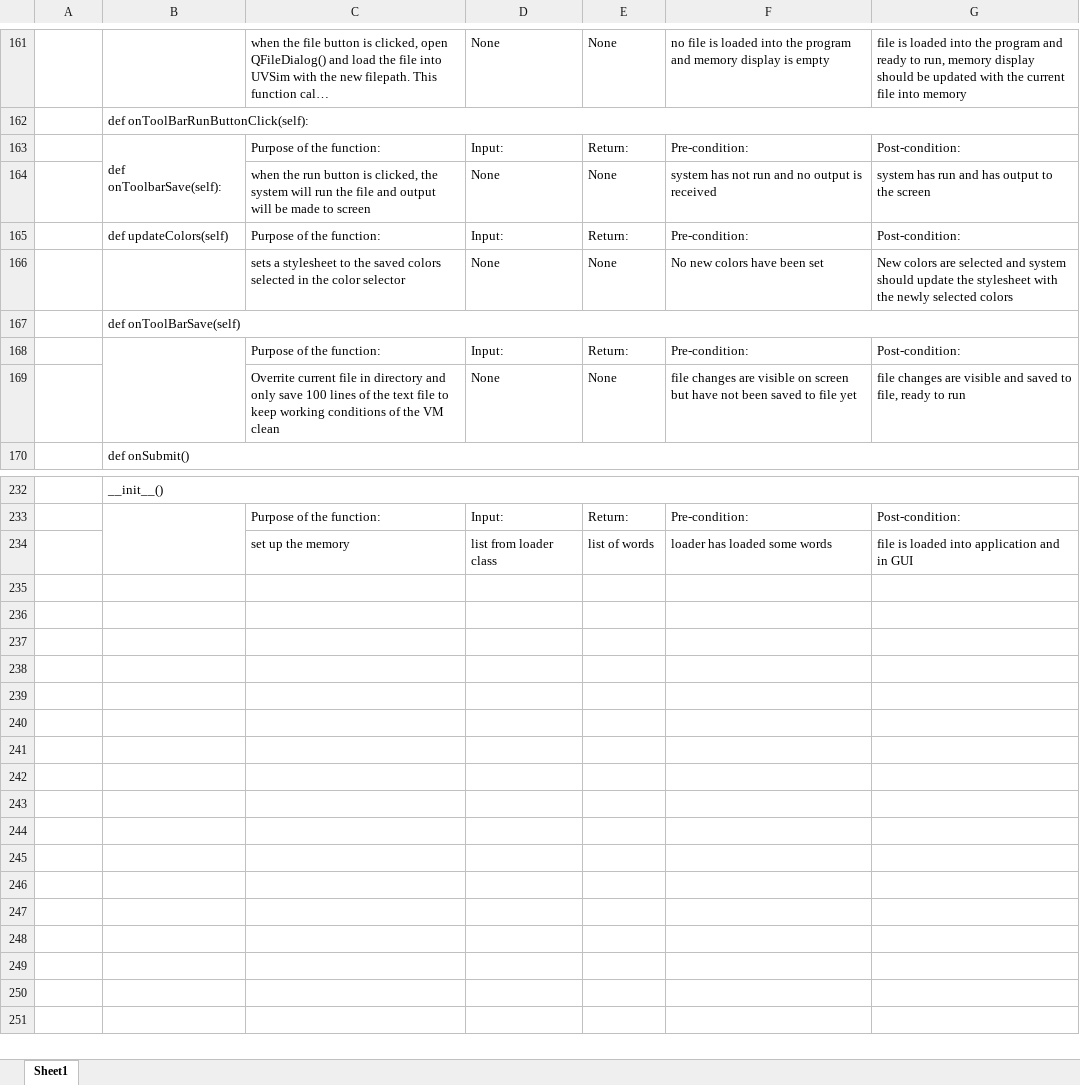
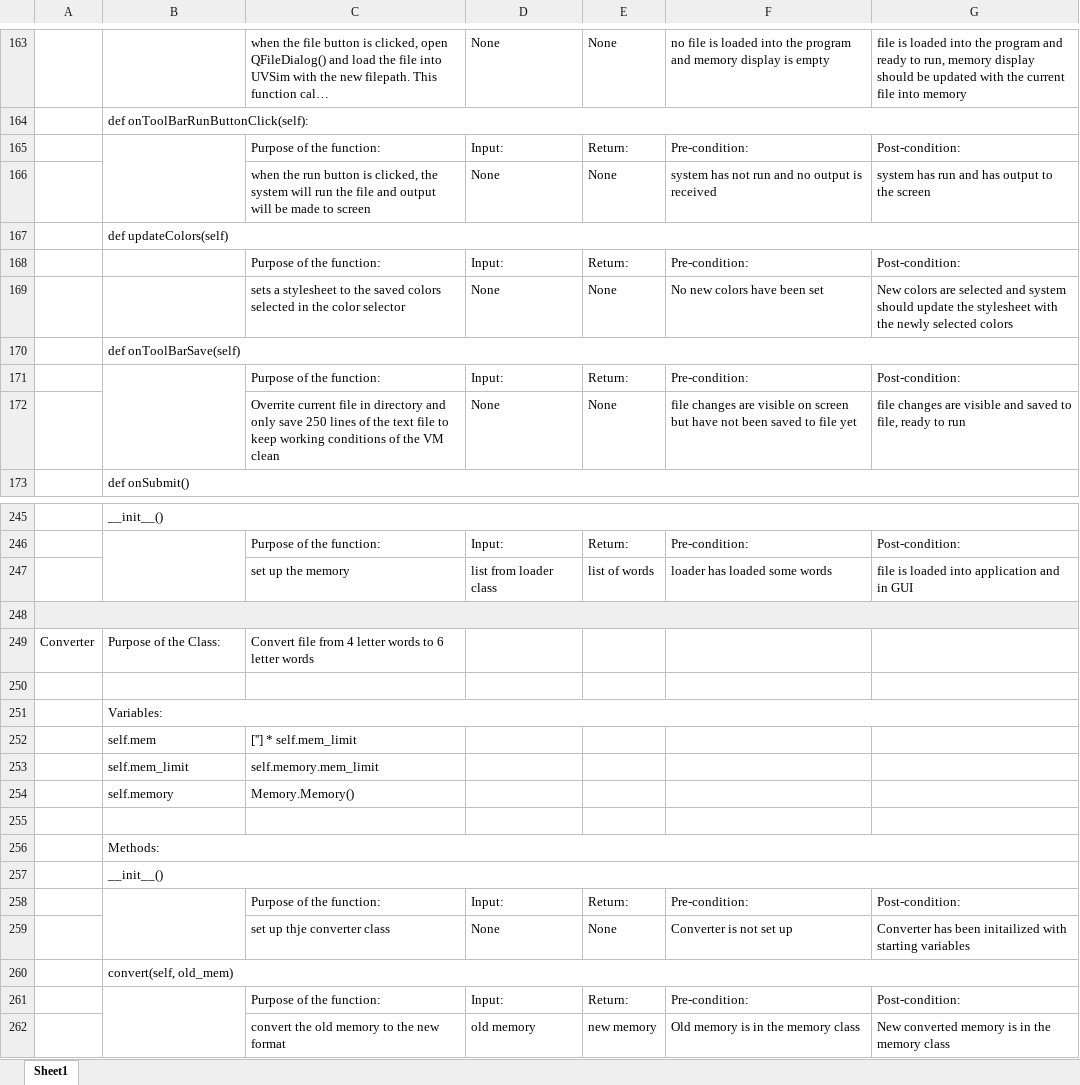
Before and after one commit to MistaMaciii/UVSim, an Excel workbook: Class Definition Document.xlsx, sheet Sheet1, drawn as a sheet; only a part is shown, gaps mark what is left out; long unchanged cells end in …; values as stored, in another font and other column widths than the file's, no borders; charts and pictures not drawn; addresses are those after the commit; the diff covers the shown part only; the diff names each change by its address in the sheet, - before the commit and + after, or states it on an @@ line.

```diff
--- a/Class Definition Document.xlsx (sheet Sheet1)
+++ b/Class Definition Document.xlsx (sheet Sheet1)
-B165: def onToolbarSave(self):
+B165: (empty)
+row 167:  | def updateColors(self)
-B168: def updateColors(self)
+B168: (empty)
-C172: …only save 100 lines of…
+C172: …only save 250 lines of…
+row 248: (empty)
+row 249: Converter | Purpose of the Class: | Convert file from 4 letter words to 6 letter words
+row 250: (empty)
+row 251:  | Variables:
+row 252:  | self.mem | [''] * self.mem_limit
+row 253:  | self.mem_limit | self.memory.mem_limit
+row 254:  | self.memory | Memory.Memory()
+row 255: (empty)
+row 256:  | Methods:
+row 257:  | __init__()
+row 258:  |  | Purpose of the function: | Input: | Return: | Pre-condition: | Post-condition:
+row 259:  |  | set up thje converter class | None | None | Converter is not set up | Converter has been initailized with starting variables
+row 260:  | convert(self, old_mem)
+row 261:  |  | Purpose of the function: | Input: | Return: | Pre-condition: | Post-condition:
+row 262:  |  | convert the old memory to the new format | old memory | new memory | Old memory is in the memory class | New converted memory is in the memory class
```
Also changed, not shown: 12 added rows elsewhere in this sheet, 3 other files.
